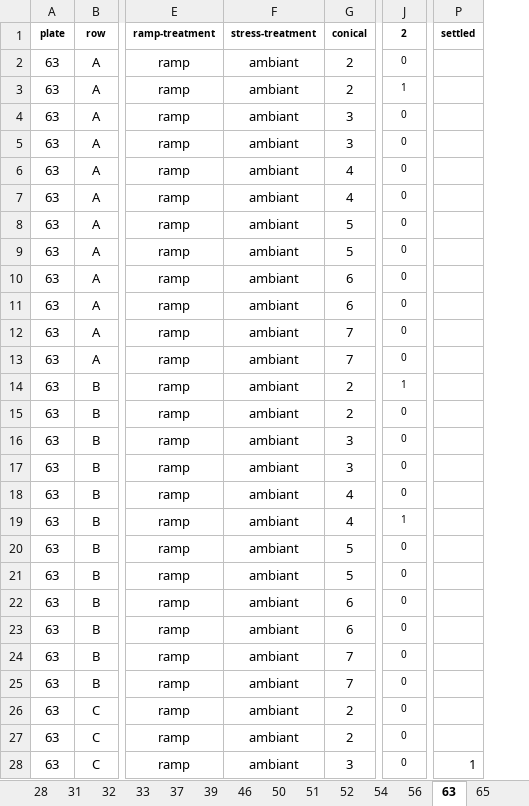
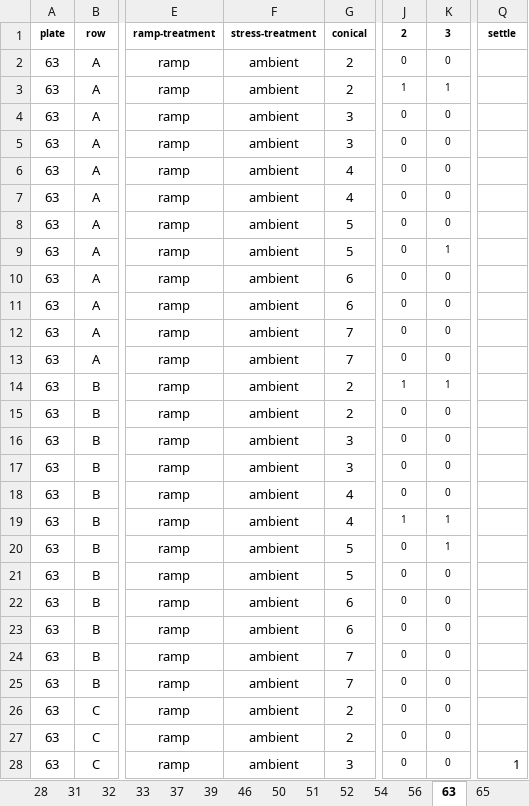
Before and after one commit to AHuffmyer/Ofav-Horseshoe, an Excel workbook: data/survival/scoring_data.xlsx, sheet 63, drawn as a sheet; only a part is shown, gaps mark what is left out; values as stored, in another font and other column widths than the file's, no borders; addresses are those after the commit; the diff covers the shown part only; the diff names each change by its address in the sheet, - before the commit and + after, or states it on an @@ line.

Commit message:
added survival data

```diff
--- a/data/survival/scoring_data.xlsx (sheet 63)
+++ b/data/survival/scoring_data.xlsx (sheet 63)
+column K (3), rows 2-28: 0 | 1 | 0 | 0 | 0 | 0 | 0 | 1 | 0 | 0 | 0 | 0 | 1 | 0 | 0 | 0 | 0 | 1 | 1 | 0 | 0 | 0 | 0 | 0 | 0 | 0 | 0
-Q1: settled
+Q1: settle
-F2:F28 (stress-treatment): ambiant
+F2:F28 (stress-treatment): ambient
```
Also changed, not shown: 70 edited cells elsewhere in this sheet, sheet 51, sheet 65, sheet 54, sheet 32, sheet 56, sheet 37, 13 more sheets, 11 other files.
